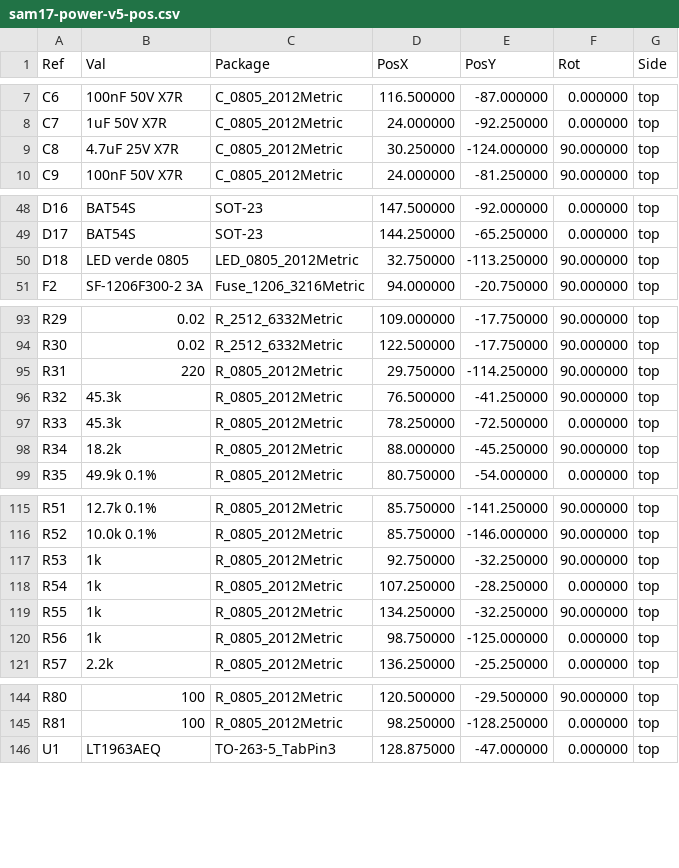
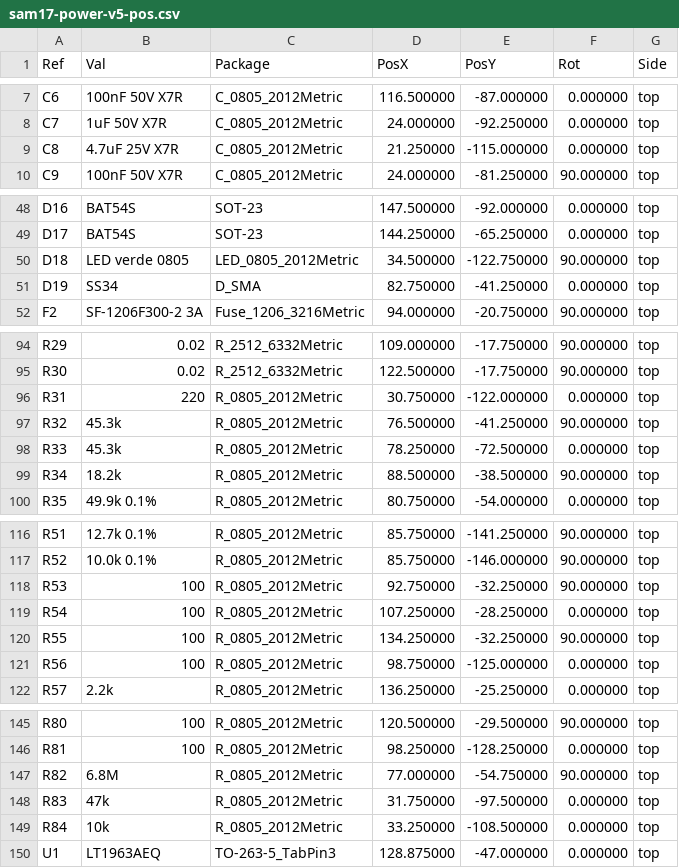
Before and after one commit to sssamuelll/analog-modular-synthesizer, a CSV file: hardware/01-power-supply/v5/fab/sam17-power-v5-pos.csv, drawn as a sheet; only a part is shown, gaps mark what is left out; the diff covers the shown part only.

Commit message:
hardware: fuente v5, placa y fabricacion rehechas con el circuito nuevo
La placa sale de build_pcb.py sobre la netlist con R82-R84 y D19, y fab/ y
pcb/ de build_fab.py sobre esa placa:

- 1509 pistas y 285 vias (72 termicas de U1/U2, 107 de masa cosidas).
- Freerouting dejo 6 conexiones abiertas; rescate.py cerro las 6.
- DRC (kicad-cli 10.0.3, todas las severidades, zonas rellenas y paridad
  con el esquematico): 0 infracciones, 0 sin conectar, 0 de paridad.

Tres arreglos del generador:

- rescate.py: GetConnectedItems() devuelve las vias como PCB_TRACK, asi
  que isinstance(item, PCB_VIA) no las veia y _anclas() las trataba como
  una pista de largo cero. Su GetWidth() sin capa tumba el proceso en
  KiCad 10.0.3 (excepcion 0x80000003). Se distingue por GetClass().
- build_pcb.py, guardar(): en Windows SaveBoard escribe CRLF y git guarda
  el fichero en LF, asi que el sha256 de la evidencia del DRC no era el de
  la placa commiteada y check_pcb.py la daba por otra. La placa y el
  .kicad_pro se escriben en LF.
- build_pcb.py, COBRE: U4.9 (OUTS_POS) queda entre OUT_U4 y GNDA a 0,5 mm
  de paso, y Freerouting le cruzaba SET_POS por delante sin dejarle
  salida. Lleva una pista fija de 0,25 mm hacia fuera, como U16.6.

fab/README.md con las cifras nuevas; la disipacion de U1/U2 remite a
#478.

```diff
--- a/hardware/01-power-supply/v5/fab/sam17-power-v5-pos.csv
+++ b/hardware/01-power-supply/v5/fab/sam17-power-v5-pos.csv
@@ -8,3 +8,3 @@ Ref,Val,Package,PosX,PosY,Rot,Side
 "C7","1uF 50V X7R","C_0805_2012Metric",24.000000,-92.250000,0.000000,top
-"C8","4.7uF 25V X7R","C_0805_2012Metric",30.250000,-124.000000,90.000000,top
+"C8","4.7uF 25V X7R","C_0805_2012Metric",21.250000,-115.000000,0.000000,top
 "C9","100nF 50V X7R","C_0805_2012Metric",24.000000,-81.250000,90.000000,top
@@ -49,3 +49,4 @@ Ref,Val,Package,PosX,PosY,Rot,Side
 "D17","BAT54S","SOT-23",144.250000,-65.250000,0.000000,top
-"D18","LED verde 0805","LED_0805_2012Metric",32.750000,-113.250000,90.000000,top
+"D18","LED verde 0805","LED_0805_2012Metric",34.500000,-122.750000,90.000000,top
+"D19","SS34","D_SMA",82.750000,-41.250000,0.000000,top
 "F2","SF-1206F300-2 3A","Fuse_1206_3216Metric",94.000000,-20.750000,90.000000,top
@@ -94,6 +95,6 @@ Ref,Val,Package,PosX,PosY,Rot,Side
 "R30","0.02","R_2512_6332Metric",122.500000,-17.750000,90.000000,top
-"R31","220","R_0805_2012Metric",29.750000,-114.250000,90.000000,top
+"R31","220","R_0805_2012Metric",30.750000,-122.000000,0.000000,top
 "R32","45.3k","R_0805_2012Metric",76.500000,-41.250000,90.000000,top
 "R33","45.3k","R_0805_2012Metric",78.250000,-72.500000,0.000000,top
-"R34","18.2k","R_0805_2012Metric",88.000000,-45.250000,90.000000,top
+"R34","18.2k","R_0805_2012Metric",88.500000,-38.500000,90.000000,top
 "R35","49.9k 0.1%","R_0805_2012Metric",80.750000,-54.000000,0.000000,top
@@ -116,6 +117,6 @@ Ref,Val,Package,PosX,PosY,Rot,Side
 "R52","10.0k 0.1%","R_0805_2012Metric",85.750000,-146.000000,90.000000,top
-"R53","1k","R_0805_2012Metric",92.750000,-32.250000,90.000000,top
-"R54","1k","R_0805_2012Metric",107.250000,-28.250000,0.000000,top
-"R55","1k","R_0805_2012Metric",134.250000,-32.250000,90.000000,top
-"R56","1k","R_0805_2012Metric",98.750000,-125.000000,0.000000,top
+"R53","100","R_0805_2012Metric",92.750000,-32.250000,90.000000,top
+"R54","100","R_0805_2012Metric",107.250000,-28.250000,0.000000,top
+"R55","100","R_0805_2012Metric",134.250000,-32.250000,90.000000,top
+"R56","100","R_0805_2012Metric",98.750000,-125.000000,0.000000,top
 "R57","2.2k","R_0805_2012Metric",136.250000,-25.250000,0.000000,top
@@ -145,2 +146,5 @@ Ref,Val,Package,PosX,PosY,Rot,Side
 "R81","100","R_0805_2012Metric",98.250000,-128.250000,0.000000,top
+"R82","6.8M","R_0805_2012Metric",77.000000,-54.750000,90.000000,top
+"R83","47k","R_0805_2012Metric",31.750000,-97.500000,0.000000,top
+"R84","10k","R_0805_2012Metric",33.250000,-108.500000,0.000000,top
 "U1","LT1963AEQ","TO-263-5_TabPin3",128.875000,-47.000000,0.000000,top
```
Also changed, not shown: 6 edited cells elsewhere in this file, hardware/01-power-supply/v5/fab/sam17-power-v5-bom-jlc.csv, hardware/01-power-supply/v5/fab/sam17-power-v5-cpl-jlc.csv, 19 other files.
